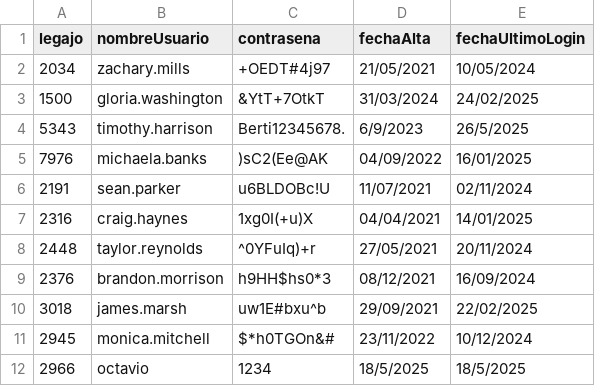
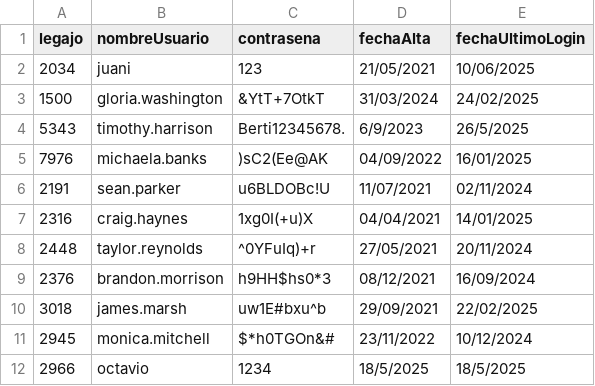
Before and after one commit to juanigeiler/tp-cai-grupo10, a CSV file: TemplateTPCorto/Persistencia/DataBase/Tablas/credenciales.csv, drawn as a sheet.

```diff
--- a/TemplateTPCorto/Persistencia/DataBase/Tablas/credenciales.csv
+++ b/TemplateTPCorto/Persistencia/DataBase/Tablas/credenciales.csv
@@ -1,3 +1,3 @@
 legajo;nombreUsuario;contrasena;fechaAlta;fechaUltimoLogin
-2034;zachary.mills;+OEDT#4j97;21/05/2021;10/05/2024
+2034;juani;123;21/05/2021;10/06/2025
 1500;gloria.washington;&YtT+7OtkT;31/03/2024;24/02/2025
```
Also changed, not shown: 7 other files.
